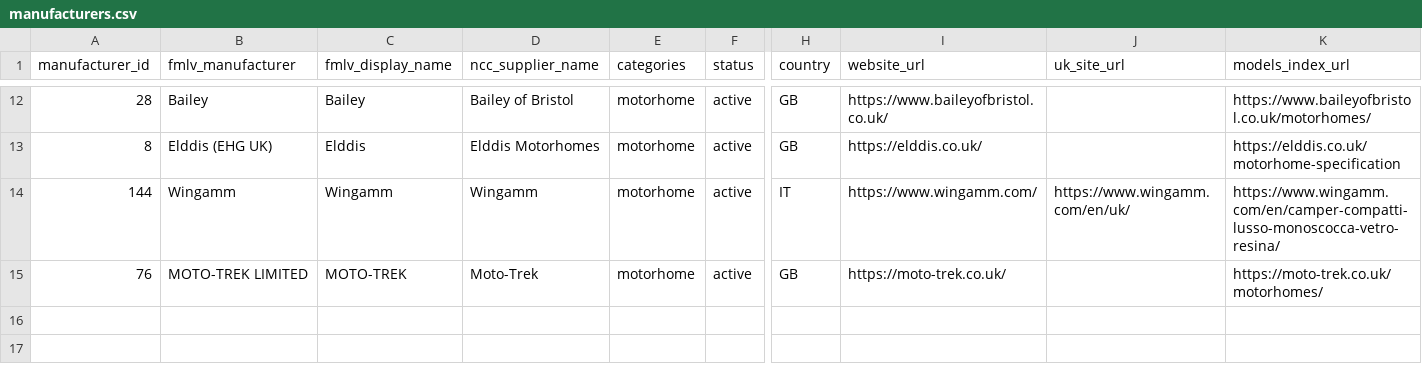
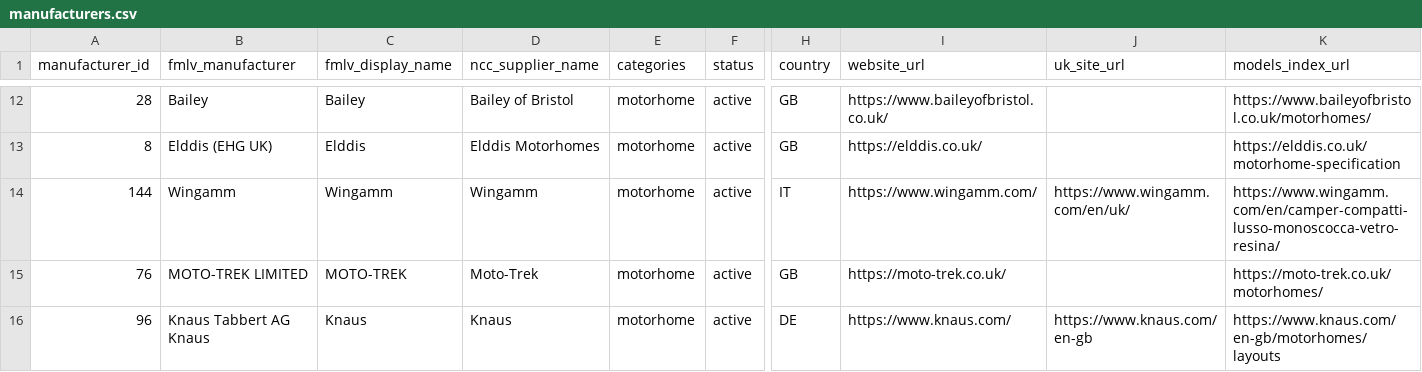
Before and after one commit to ncc-benmol/fmlv-automated-data-flow, a CSV file: config/manufacturers.csv, drawn as a sheet; only a part is shown, gaps mark what is left out; rows hold the shown columns only; the diff names each change by its address in the sheet, - before the commit and + after, or states it on an @@ line.

```diff
--- a/config/manufacturers.csv
+++ b/config/manufacturers.csv
+row 16: 96 | Knaus Tabbert AG Knaus | Knaus | Knaus | motorhome | active | DE | https://www.knaus.com/ | https://www.knaus.com/en-gb | https://www.knaus.com/en-gb/motorhomes/layouts
```
Also changed, not shown: 14 other files.
